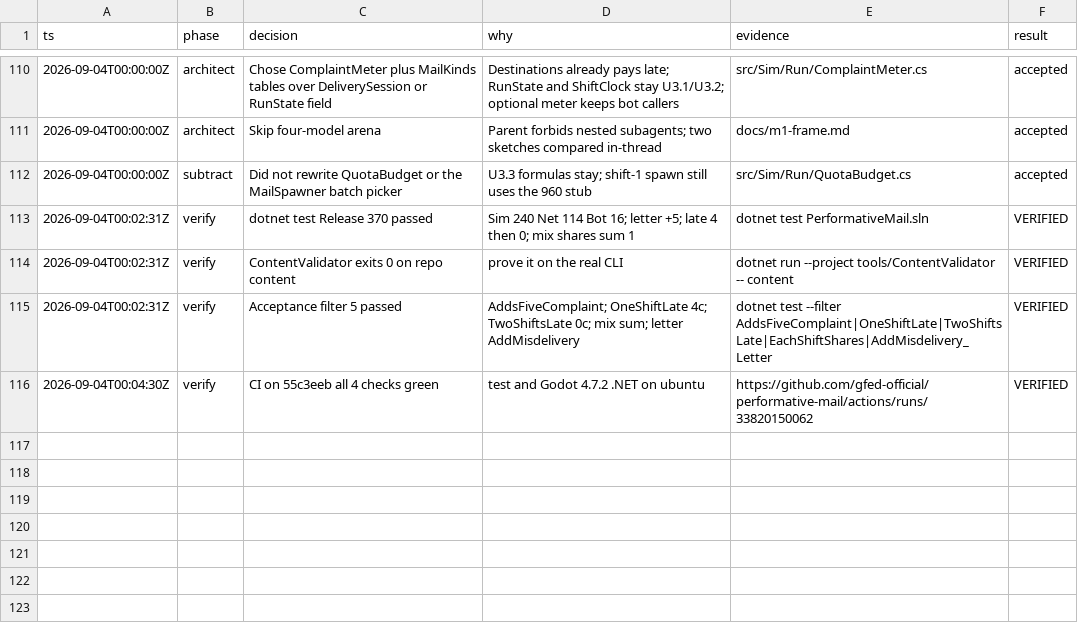
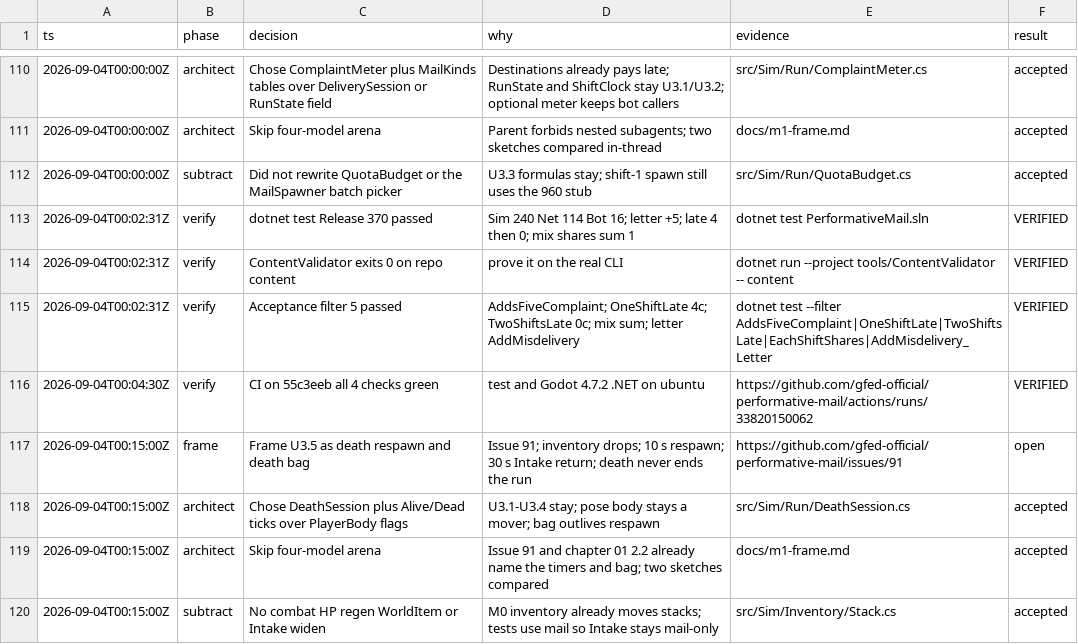
Before and after one commit to gfed-official/performative-mail, a TSV file: docs/m1-decisions.tsv, drawn as a sheet; only a part is shown, gaps mark what is left out.

```diff
--- a/docs/m1-decisions.tsv
+++ b/docs/m1-decisions.tsv
@@ -116 +116,5 @@ ts	phase	decision	why	evidence	result
 2026-09-04T00:04:30Z	verify	CI on 55c3eeb all 4 checks green	test and Godot 4.7.2 .NET on ubuntu	https://github.com/gfed-official/performative-mail/actions/runs/33820150062	VERIFIED
+2026-09-04T00:15:00Z	frame	Frame U3.5 as death respawn and death bag	Issue 91; inventory drops; 10 s respawn; 30 s Intake return; death never ends the run	https://github.com/gfed-official/performative-mail/issues/91	open
+2026-09-04T00:15:00Z	architect	Chose DeathSession plus Alive/Dead ticks over PlayerBody flags	U3.1-U3.4 stay; pose body stays a mover; bag outlives respawn	src/Sim/Run/DeathSession.cs	accepted
+2026-09-04T00:15:00Z	architect	Skip four-model arena	Issue 91 and chapter 01 2.2 already name the timers and bag; two sketches compared	docs/m1-frame.md	accepted
+2026-09-04T00:15:00Z	subtract	No combat HP regen WorldItem or Intake widen	M0 inventory already moves stacks; tests use mail so Intake stays mail-only	src/Sim/Inventory/Stack.cs	accepted
```
